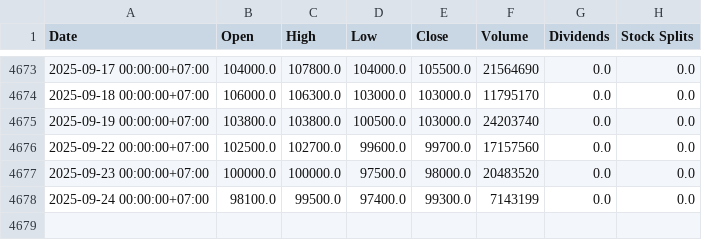
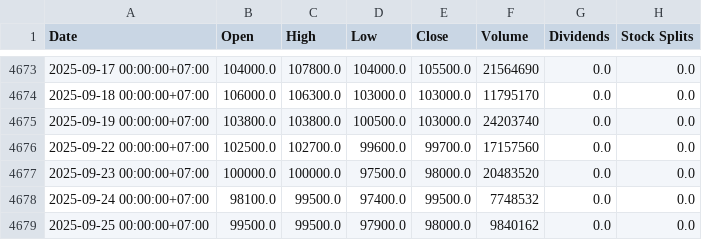
Before and after one commit to thaiannguyen-05/Predictions-by-random-forest, a CSV file: ml-service/fpt_vn.csv, drawn as a sheet; only a part is shown, gaps mark what is left out.

```diff
--- a/ml-service/fpt_vn.csv
+++ b/ml-service/fpt_vn.csv
@@ -4677,2 +4677,3 @@ Date,Open,High,Low,Close,Volume,Dividends,Stock Splits
 2025-09-23 00:00:00+07:00,100000.0,100000.0,97500.0,98000.0,20483520,0.0,0.0
-2025-09-24 00:00:00+07:00,98100.0,99500.0,97400.0,99300.0,7143199,0.0,0.0
+2025-09-24 00:00:00+07:00,98100.0,99500.0,97400.0,99500.0,7748532,0.0,0.0
+2025-09-25 00:00:00+07:00,99500.0,99500.0,97900.0,98000.0,9840162,0.0,0.0
```
Also changed, not shown: 1 other file.
